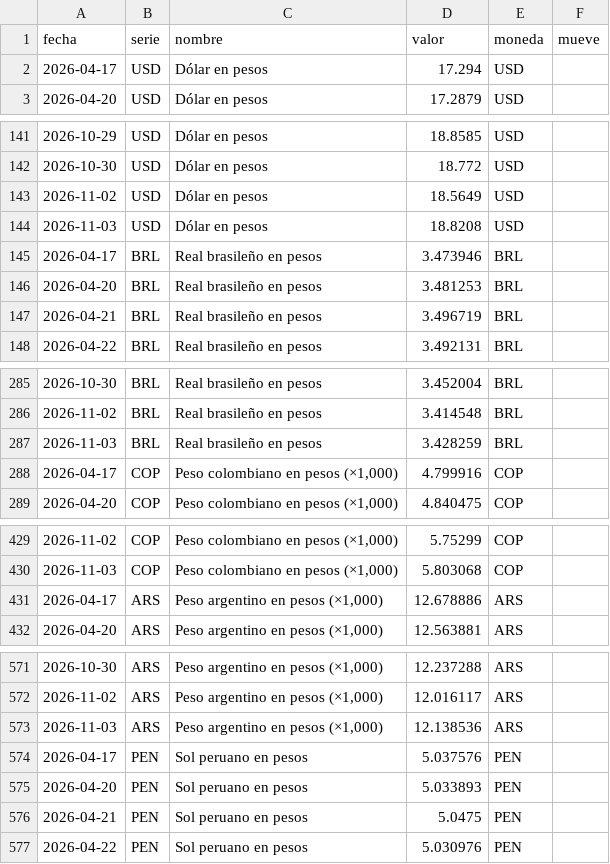
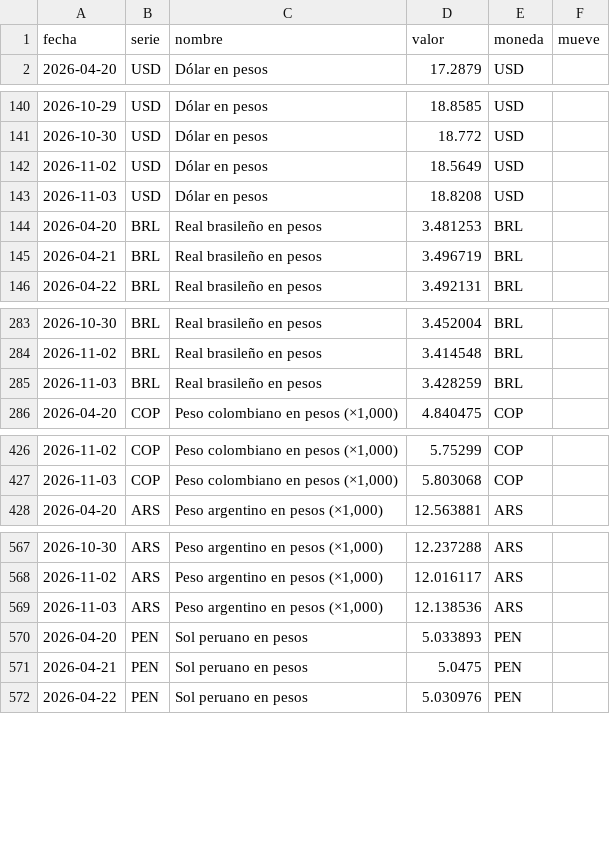
Before and after one commit to northstar-strategies/bbva-clinicas, a CSV file: macro.csv, drawn as a sheet; only a part is shown, gaps mark what is left out; the diff covers the shown part only.

```diff
--- a/macro.csv
+++ b/macro.csv
@@ -1,3 +1,2 @@
 fecha,serie,nombre,valor,moneda,mueve
-2026-04-17,USD,Dólar en pesos,17.294,USD,
 2026-04-20,USD,Dólar en pesos,17.2879,USD,
@@ -144,3 +143,2 @@ fecha,serie,nombre,valor,moneda,mueve
 2026-11-03,USD,Dólar en pesos,18.8208,USD,
-2026-04-17,BRL,Real brasileño en pesos,3.473946,BRL,
 2026-04-20,BRL,Real brasileño en pesos,3.481253,BRL,
@@ -287,3 +285,2 @@ fecha,serie,nombre,valor,moneda,mueve
 2026-11-03,BRL,Real brasileño en pesos,3.428259,BRL,
-2026-04-17,COP,"Peso colombiano en pesos (×1,000)",4.799916,COP,
 2026-04-20,COP,"Peso colombiano en pesos (×1,000)",4.840475,COP,
@@ -430,3 +427,2 @@ fecha,serie,nombre,valor,moneda,mueve
 2026-11-03,COP,"Peso colombiano en pesos (×1,000)",5.803068,COP,
-2026-04-17,ARS,"Peso argentino en pesos (×1,000)",12.678886,ARS,
 2026-04-20,ARS,"Peso argentino en pesos (×1,000)",12.563881,ARS,
@@ -573,3 +569,2 @@ fecha,serie,nombre,valor,moneda,mueve
 2026-11-03,ARS,"Peso argentino en pesos (×1,000)",12.138536,ARS,
-2026-04-17,PEN,Sol peruano en pesos,5.037576,PEN,
 2026-04-20,PEN,Sol peruano en pesos,5.033893,PEN,
```
Also changed, not shown: 2 added rows and 1 removed row elsewhere in this file, historico.csv, precios_tracker.csv, 1 other file.
